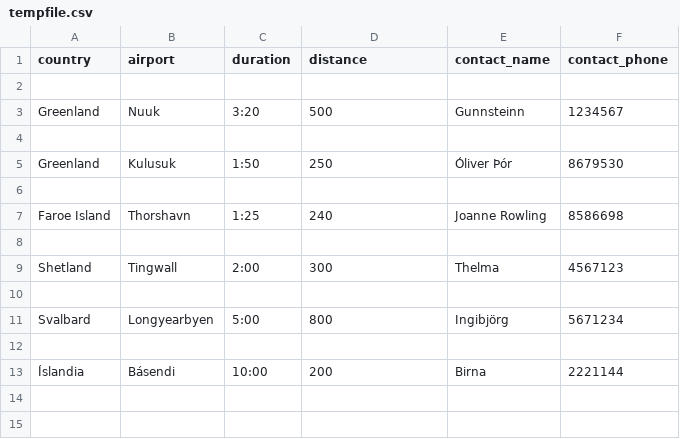
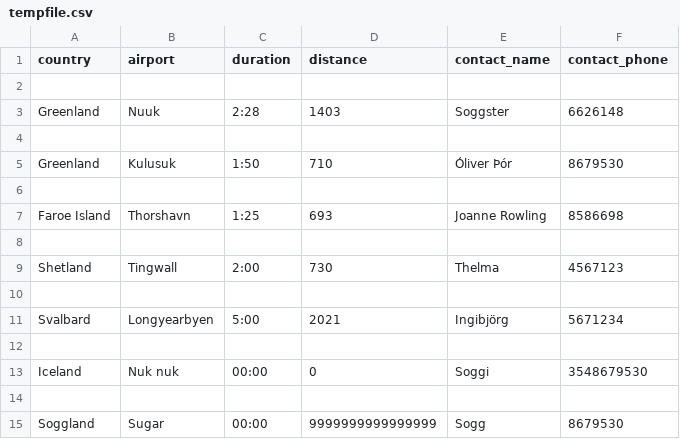
Before and after one commit to evab19/verklegt1, a CSV file: Source/data/tempfile.csv, drawn as a sheet.

```diff
--- a/Source/data/tempfile.csv
+++ b/Source/data/tempfile.csv
@@ -2,12 +2,14 @@
 
-Greenland,Nuuk,3:20,500,Gunnsteinn,1234567
+Greenland,Nuuk,2:28,1403,Soggster,6626148
 
-Greenland,Kulusuk,1:50,250,Óliver Þór,8679530
+Greenland,Kulusuk,1:50,710,Óliver Þór,8679530
 
-Faroe Island,Thorshavn,1:25,240,Joanne Rowling,8586698
+Faroe Island,Thorshavn,1:25,693,Joanne Rowling,8586698
 
-Shetland,Tingwall,2:00,300,Thelma,4567123
+Shetland,Tingwall,2:00,730,Thelma,4567123
 
-Svalbard,Longyearbyen,5:00,800,Ingibjörg,5671234
+Svalbard,Longyearbyen,5:00,2021,Ingibjörg,5671234
 
-Íslandia,Básendi,10:00,200,Birna,2221144
+Iceland,Nuk nuk,00:00,0,Soggi,3548679530
+
+Soggland,Sugar,00:00,9999999999999999,Sogg,8679530
```
Also changed, not shown: Source/data/airplanes.csv, Source/data/destinations.csv, 7 other files.
